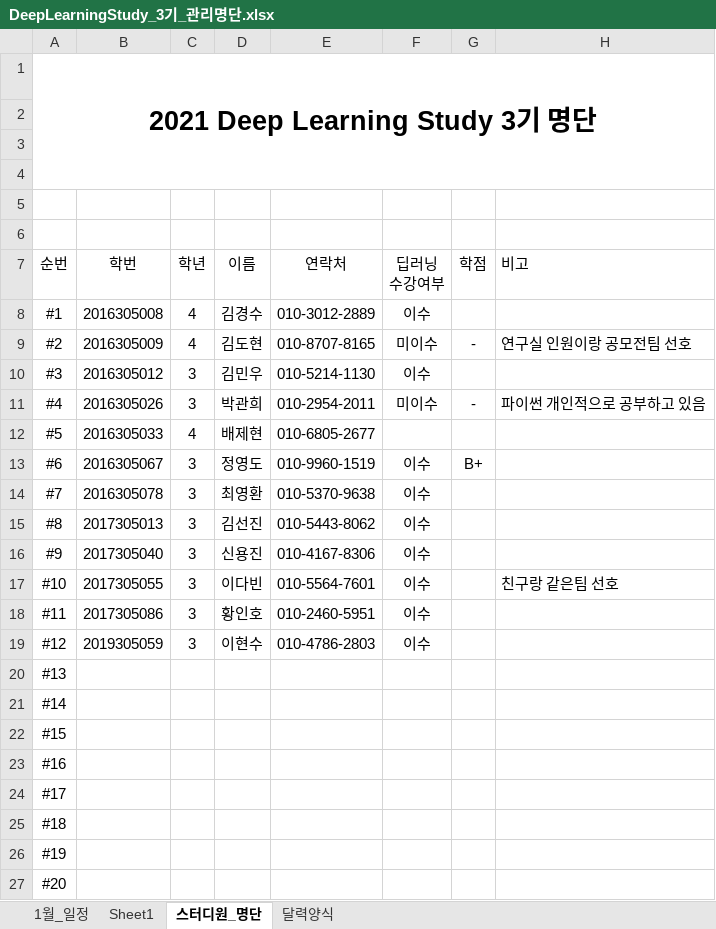
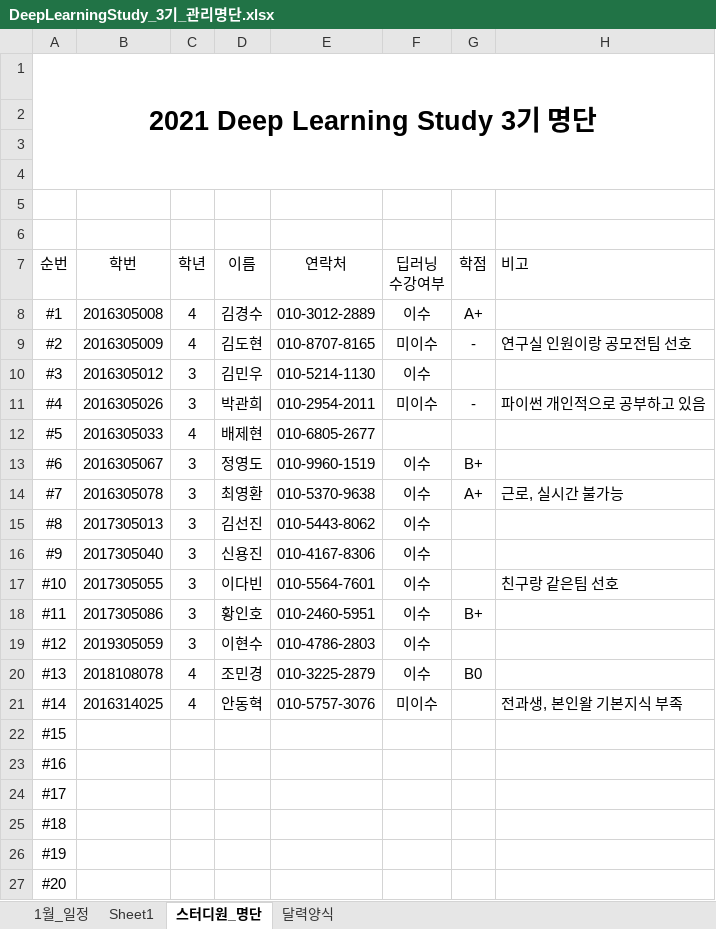
Before and after one commit to JoSihun/DeepLearningStudy, an Excel workbook: DeepLearningStudy_3기_관리명단.xlsx, sheet 스터디원_명단, drawn as a sheet; only a part is shown; values as stored, in another font and other column widths than the file's, no borders; the diff names each change by its address in the sheet, - before the commit and + after, or states it on an @@ line.

Commit message:
2020.12.29(화) / 14:26

```diff
--- a/DeepLearningStudy_3기_관리명단.xlsx (sheet 스터디원_명단)
+++ b/DeepLearningStudy_3기_관리명단.xlsx (sheet 스터디원_명단)
-G8 (학점): (empty)
+G8 (학점): A+
-G14 (학점): (empty)
+G14 (학점): A+
-H14 (비고): (empty)
+H14 (비고): 근로, 실시간 불가능
-G18 (학점): (empty)
+G18 (학점): B+
-B20 (학번): (empty)
+B20 (학번): 2018108078
-C20:C21 (학년): (empty)
+C20:C21 (학년): 4
-D20 (이름): (empty)
+D20 (이름): 조민경
-E20 (연락처): (empty)
+E20 (연락처): 010-3225-2879
-F20 (딥러닝 수강여부): (empty)
+F20 (딥러닝 수강여부): 이수
-G20 (학점): (empty)
+G20 (학점): B0
-B21 (학번): (empty)
+B21 (학번): 2016314025
-D21 (이름): (empty)
+D21 (이름): 안동혁
-E21 (연락처): (empty)
+E21 (연락처): 010-5757-3076
-F21 (딥러닝 수강여부): (empty)
+F21 (딥러닝 수강여부): 미이수
-H21 (비고): (empty)
+H21 (비고): 전과생, 본인왈 기본지식 부족
```
Also changed, not shown: sheet Sheet1.
